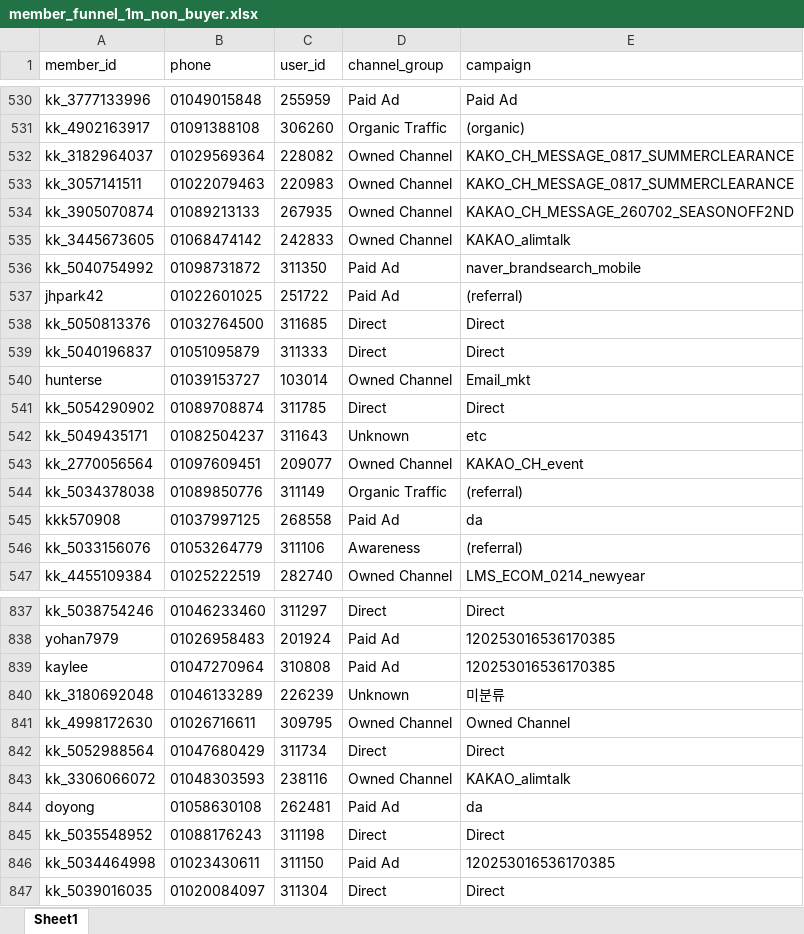
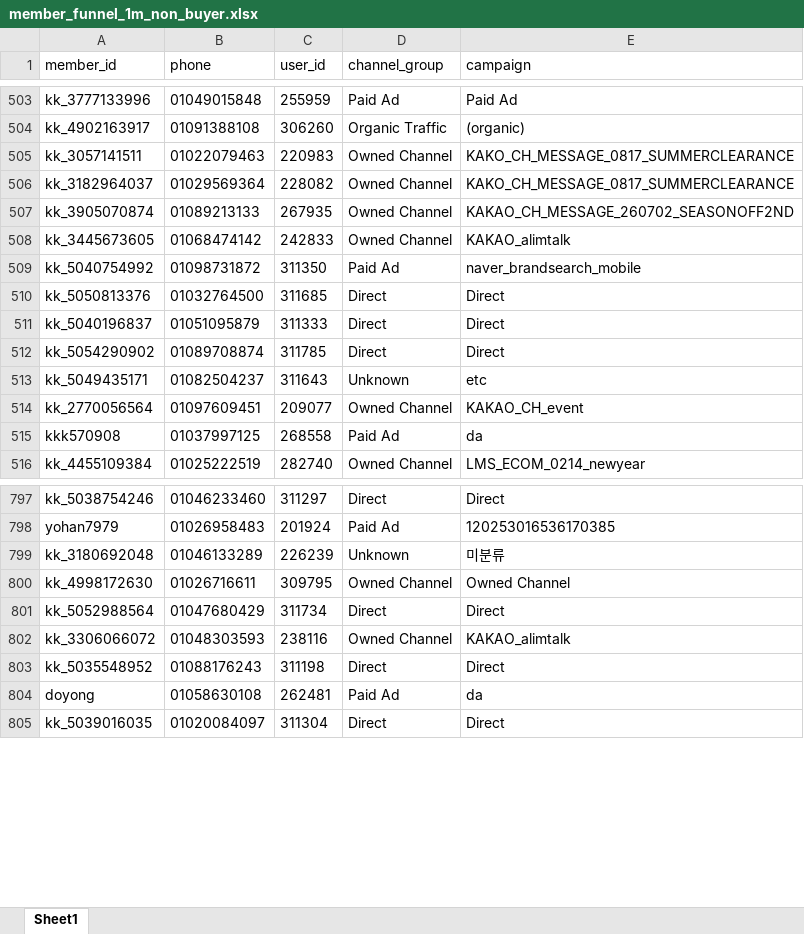
Before and after one commit to koreacolumbia-dotcom/E-comm-marketing-hub, an Excel workbook: reports/member_funnel/downloads/member_funnel_1m_non_buyer.xlsx, sheet Sheet1, drawn as a sheet; only a part is shown, gaps mark what is left out; values as stored, in another font and other column widths than the file's, no borders; removed rows and columns are numbered as before the commit, all else as after; the diff covers the shown part only; the diff names each change by its address in the sheet, - before the commit and + after, or states it on an @@ line.

```diff
--- a/reports/member_funnel/downloads/member_funnel_1m_non_buyer.xlsx (sheet Sheet1)
+++ b/reports/member_funnel/downloads/member_funnel_1m_non_buyer.xlsx (sheet Sheet1)
@@ row 533 moved to row 505: kk_3057141511 @@
-row 537: jhpark42 | 01022601025 | 251722 | Paid Ad | (referral)
-row 540: hunterse | 01039153727 | 103014 | Owned Channel | Email_mkt
-row 544: kk_5034378038 | 01089850776 | 311149 | Organic Traffic | (referral)
-row 546: kk_5033156076 | 01053264779 | 311106 | Awareness | (referral)
-row 839: kaylee | 01047270964 | 310808 | Paid Ad | 120253016536170385
@@ row 845 moved to row 803: kk_5035548952 @@
-row 846: kk_5034464998 | 01023430611 | 311150 | Paid Ad | 120253016536170385
```
Also changed, not shown: 56 removed rows and 63 moved rows elsewhere in this sheet, reports/member_funnel/downloads/member_funnel_1m_target_segments.xlsx, reports/member_funnel/downloads/member_funnel_1y_non_buyer.xlsx, 15 other files.
